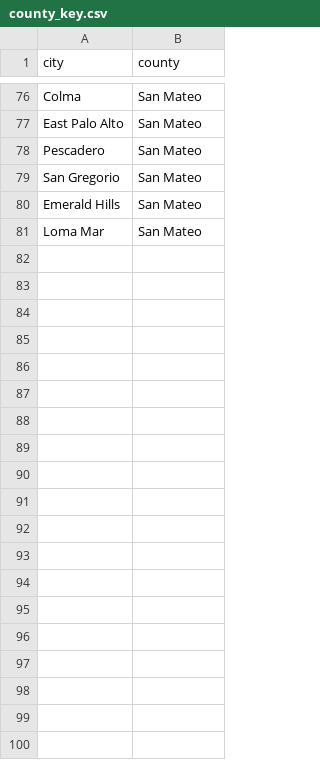
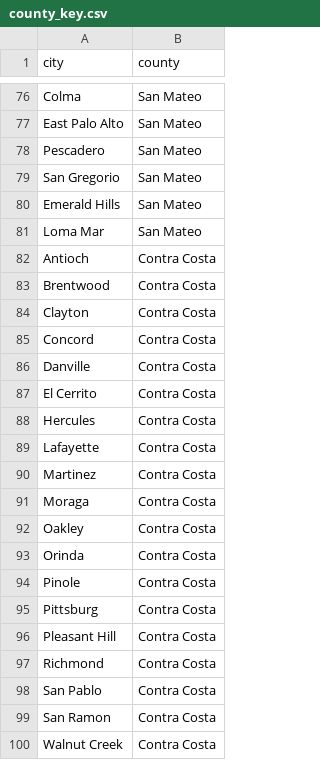
Before and after one commit to sarahmorin/mls-stats, a CSV file: county_key.csv, drawn as a sheet; only a part is shown, gaps mark what is left out; the diff covers the shown part only.

Commit message:
added more counties

```diff
--- a/county_key.csv
+++ b/county_key.csv
@@ -81 +81,20 @@ Emerald Hills,San Mateo
 Loma Mar,San Mateo
+Antioch, Contra Costa
+Brentwood, Contra Costa
+Clayton, Contra Costa
+Concord, Contra Costa
+Danville, Contra Costa
+El Cerrito, Contra Costa
+Hercules, Contra Costa
+Lafayette, Contra Costa
+Martinez, Contra Costa
+Moraga, Contra Costa
+Oakley, Contra Costa
+Orinda, Contra Costa
+Pinole, Contra Costa
+Pittsburg, Contra Costa
+Pleasant Hill, Contra Costa
+Richmond, Contra Costa
+San Pablo, Contra Costa
+San Ramon, Contra Costa
+Walnut Creek, Contra Costa
```
Also changed, not shown: 20 added rows elsewhere in this file.
